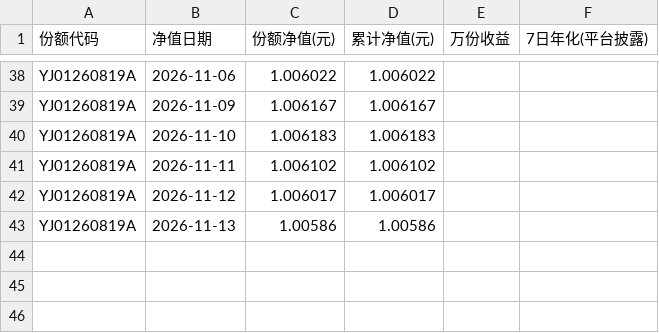
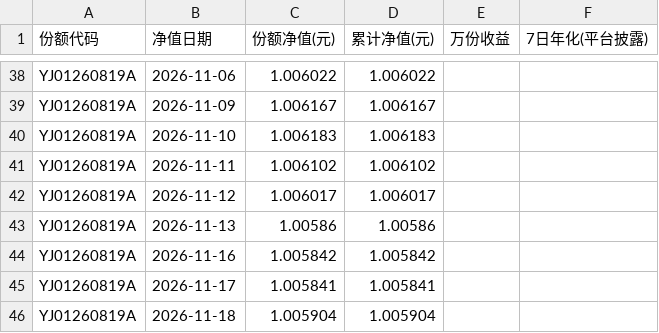
Before and after one commit to Pululu-515/licai-tracker, a CSV file: data/archive/Z7008926000543.csv, drawn as a sheet; only a part is shown, gaps mark what is left out.

```diff
--- a/data/archive/Z7008926000543.csv
+++ b/data/archive/Z7008926000543.csv
@@ -43 +43,4 @@ YJ01260819A,2026-11-12,1.006017,1.006017,,
 YJ01260819A,2026-11-13,1.00586,1.00586,,
+YJ01260819A,2026-11-16,1.005842,1.005842,,
+YJ01260819A,2026-11-17,1.005841,1.005841,,
+YJ01260819A,2026-11-18,1.005904,1.005904,,
```
Also changed, not shown: data/archive/Z7001026000481.csv, data/archive/Z7001126000218.csv, 24 other files.
